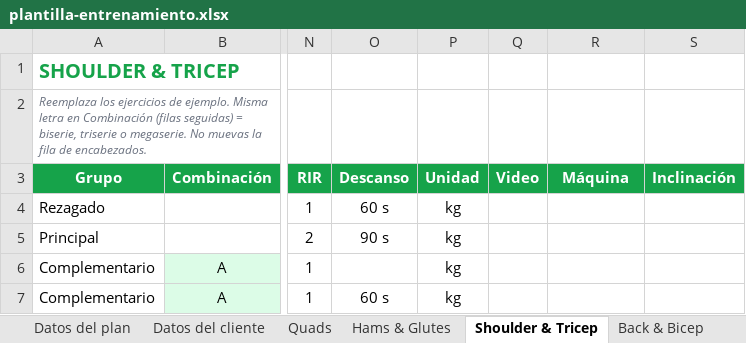
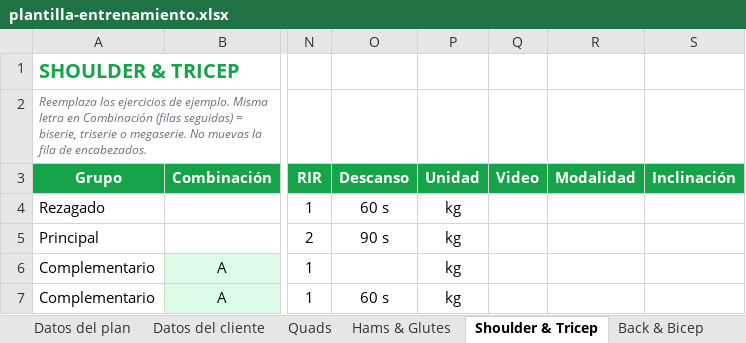
Before and after one commit to LeonardoPablo1992/portal-atletas, an Excel workbook: plantilla-entrenamiento.xlsx, sheet Shoulder & Tricep, drawn as a sheet; only a part is shown, gaps mark what is left out; values as stored, in another font and other column widths than the file's, no borders; the diff names each change by its address in the sheet, - before the commit and + after, or states it on an @@ line.

```diff
--- a/plantilla-entrenamiento.xlsx (sheet Shoulder & Tricep)
+++ b/plantilla-entrenamiento.xlsx (sheet Shoulder & Tricep)
-R3: Máquina
+R3: Modalidad
```
Also changed, not shown: sheet Chest, sheet Instrucciones, sheet Back & Bicep, sheet Hams & Glutes, sheet Quads, 1 other file.
